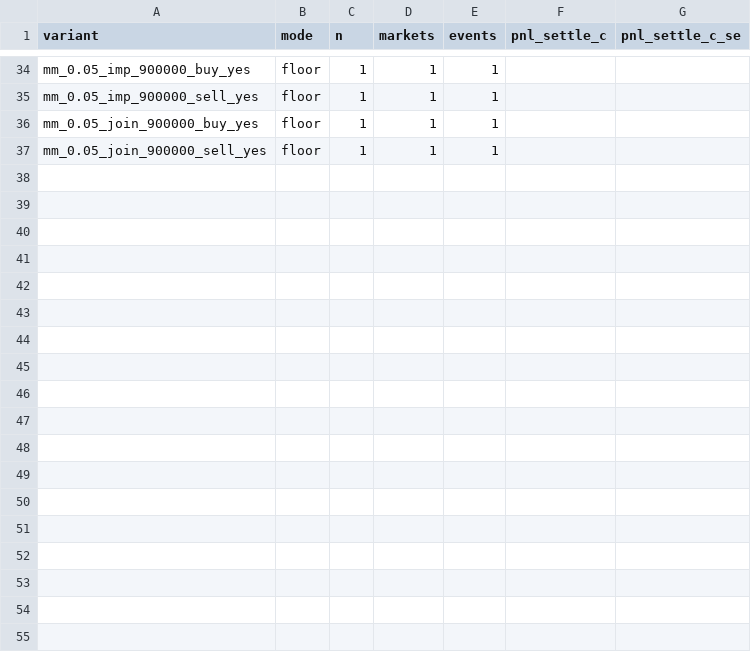
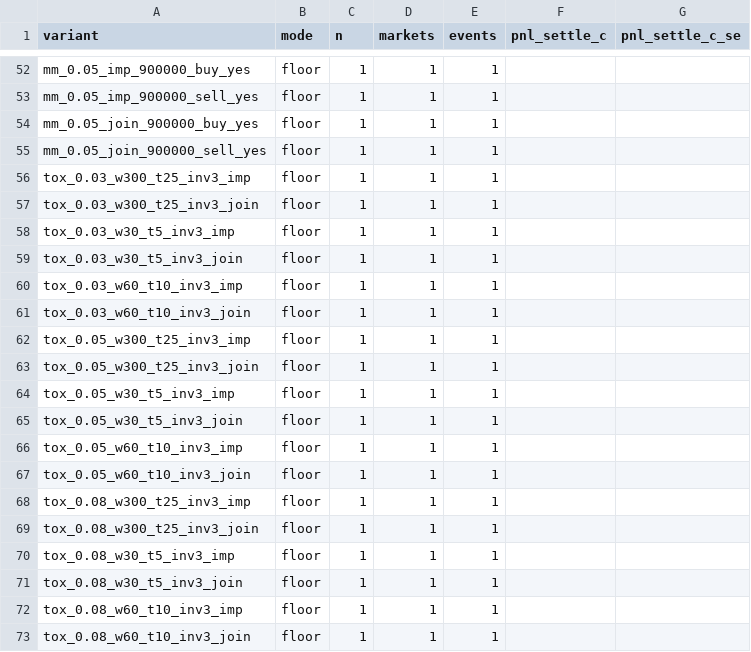
Before and after one commit to lamouro/kalshi, a CSV file: results/l2_summary.csv, drawn as a sheet; only a part is shown, gaps mark what is left out; the diff covers the shown part only; the diff names each change by its address in the sheet, - before the commit and + after, or states it on an @@ line.

```diff
--- a/results/l2_summary.csv
+++ b/results/l2_summary.csv
+row 56: tox_0.03_w300_t25_inv3_imp | floor | 1 | 1 | 1
+row 57: tox_0.03_w300_t25_inv3_join | floor | 1 | 1 | 1
+row 58: tox_0.03_w30_t5_inv3_imp | floor | 1 | 1 | 1
+row 59: tox_0.03_w30_t5_inv3_join | floor | 1 | 1 | 1
+row 60: tox_0.03_w60_t10_inv3_imp | floor | 1 | 1 | 1
+row 61: tox_0.03_w60_t10_inv3_join | floor | 1 | 1 | 1
+row 62: tox_0.05_w300_t25_inv3_imp | floor | 1 | 1 | 1
+row 63: tox_0.05_w300_t25_inv3_join | floor | 1 | 1 | 1
+row 64: tox_0.05_w30_t5_inv3_imp | floor | 1 | 1 | 1
+row 65: tox_0.05_w30_t5_inv3_join | floor | 1 | 1 | 1
+row 66: tox_0.05_w60_t10_inv3_imp | floor | 1 | 1 | 1
+row 67: tox_0.05_w60_t10_inv3_join | floor | 1 | 1 | 1
+row 68: tox_0.08_w300_t25_inv3_imp | floor | 1 | 1 | 1
+row 69: tox_0.08_w300_t25_inv3_join | floor | 1 | 1 | 1
+row 70: tox_0.08_w30_t5_inv3_imp | floor | 1 | 1 | 1
+row 71: tox_0.08_w30_t5_inv3_join | floor | 1 | 1 | 1
+row 72: tox_0.08_w60_t10_inv3_imp | floor | 1 | 1 | 1
+row 73: tox_0.08_w60_t10_inv3_join | floor | 1 | 1 | 1
```
Also changed, not shown: 18 added rows elsewhere in this file, results/l2_market_summary.csv, 3 other files.
